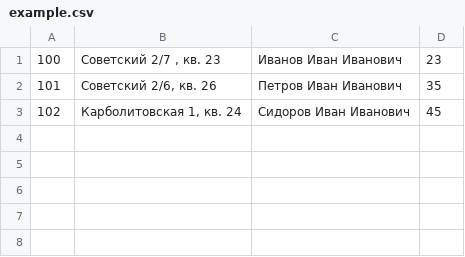
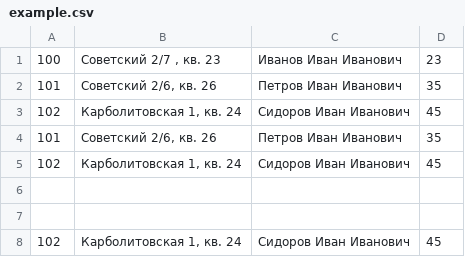
Before and after one commit to Grey1406/CSV_converter, a CSV file: example.csv, drawn as a sheet.

```diff
--- a/example.csv
+++ b/example.csv
@@ -3 +3,6 @@
 102,"Карболитовская 1, кв. 24","Сидоров Иван Иванович",45
+101,"Советский 2/6, кв. 26","Петров Иван Иванович",35
+102,"Карболитовская 1, кв. 24","Сидоров Иван Иванович",45
+
+
+102,"Карболитовская 1, кв. 24","Сидоров Иван Иванович",45
```
Also changed, not shown: 3 other files.
